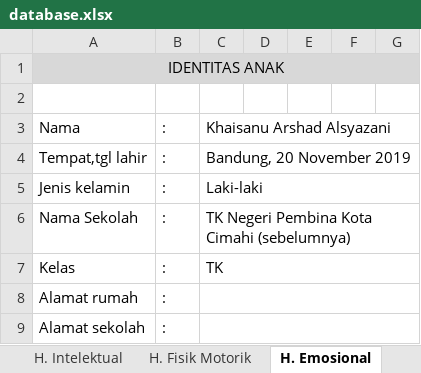
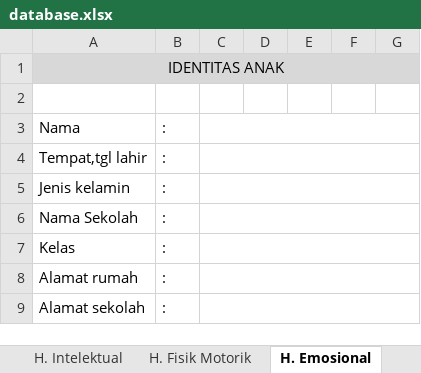
Before and after one commit to adiwforedu/IDENTIK, an Excel workbook: database.xlsx, sheet H. Emosional, drawn as a sheet; only a part is shown; values as stored, in another font and other column widths than the file's, no borders; charts and pictures not drawn; the diff names each change by its address in the sheet, - before the commit and + after, or states it on an @@ line.

```diff
--- a/database.xlsx (sheet H. Emosional)
+++ b/database.xlsx (sheet H. Emosional)
-C3: Khaisanu Arshad Alsyazani
+C3: (empty)
-C4: Bandung, 20 November 2019
+C4: (empty)
-C5: Laki-laki
+C5: (empty)
-C6: TK Negeri Pembina Kota Cimahi (sebelumnya)
+C6: (empty)
-C7: TK
+C7: (empty)
```
Also changed, not shown: sheet H. Intelektual, sheet AUTISM, 2 other files.
